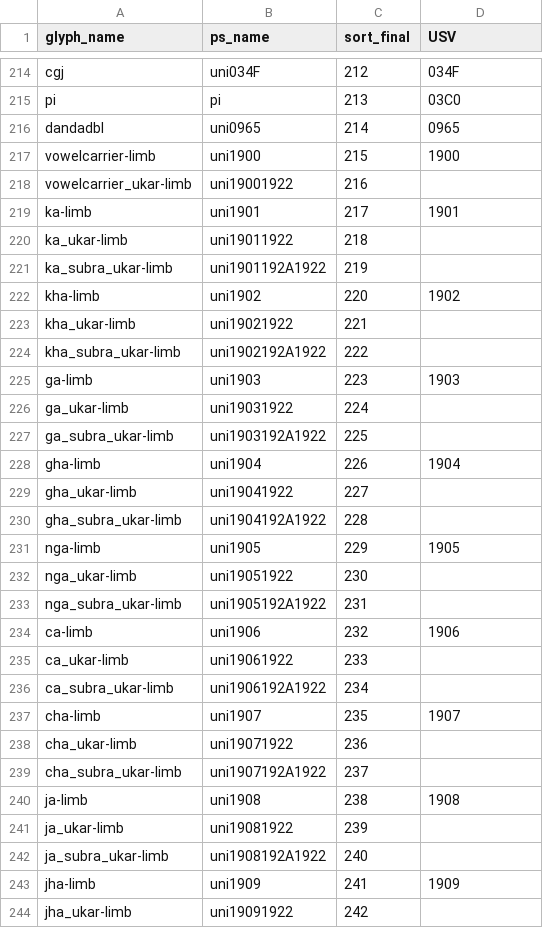
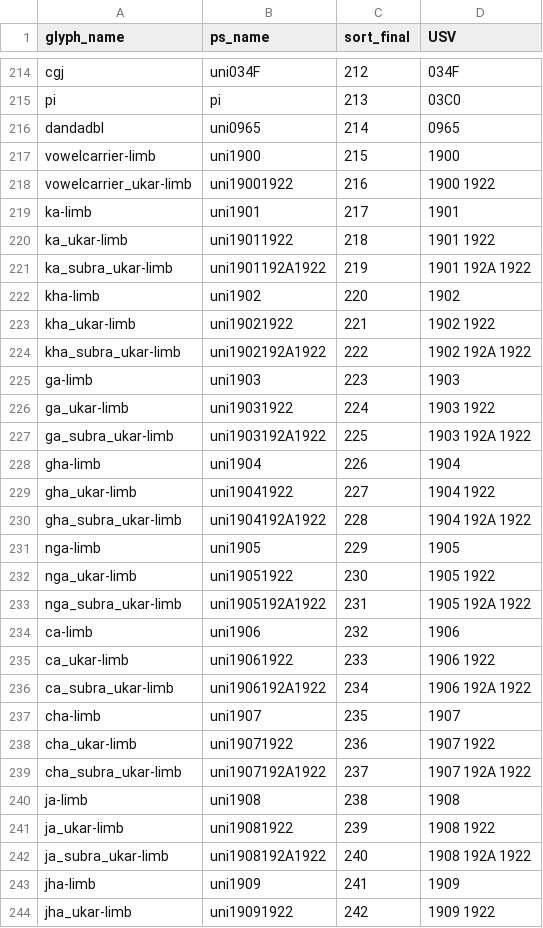
Before and after one commit to silnrsi/font-namdhinggo, a CSV file: source/glyph_data.csv, drawn as a sheet; only a part is shown, gaps mark what is left out; the diff covers the shown part only.

Commit message:
Add codepoints for ligatures
This enables psfgenftml.py to find and display ligatures

```diff
--- a/source/glyph_data.csv
+++ b/source/glyph_data.csv
@@ -217,28 +217,28 @@ dandadbl,uni0965,214,0965
 vowelcarrier-limb,uni1900,215,1900
-vowelcarrier_ukar-limb,uni19001922,216,
+vowelcarrier_ukar-limb,uni19001922,216,1900 1922
 ka-limb,uni1901,217,1901
-ka_ukar-limb,uni19011922,218,
-ka_subra_ukar-limb,uni1901192A1922,219,
+ka_ukar-limb,uni19011922,218,1901 1922
+ka_subra_ukar-limb,uni1901192A1922,219,1901 192A 1922
 kha-limb,uni1902,220,1902
-kha_ukar-limb,uni19021922,221,
-kha_subra_ukar-limb,uni1902192A1922,222,
+kha_ukar-limb,uni19021922,221,1902 1922
+kha_subra_ukar-limb,uni1902192A1922,222,1902 192A 1922
 ga-limb,uni1903,223,1903
-ga_ukar-limb,uni19031922,224,
-ga_subra_ukar-limb,uni1903192A1922,225,
+ga_ukar-limb,uni19031922,224,1903 1922
+ga_subra_ukar-limb,uni1903192A1922,225,1903 192A 1922
 gha-limb,uni1904,226,1904
-gha_ukar-limb,uni19041922,227,
-gha_subra_ukar-limb,uni1904192A1922,228,
+gha_ukar-limb,uni19041922,227,1904 1922
+gha_subra_ukar-limb,uni1904192A1922,228,1904 192A 1922
 nga-limb,uni1905,229,1905
-nga_ukar-limb,uni19051922,230,
-nga_subra_ukar-limb,uni1905192A1922,231,
+nga_ukar-limb,uni19051922,230,1905 1922
+nga_subra_ukar-limb,uni1905192A1922,231,1905 192A 1922
 ca-limb,uni1906,232,1906
-ca_ukar-limb,uni19061922,233,
-ca_subra_ukar-limb,uni1906192A1922,234,
+ca_ukar-limb,uni19061922,233,1906 1922
+ca_subra_ukar-limb,uni1906192A1922,234,1906 192A 1922
 cha-limb,uni1907,235,1907
-cha_ukar-limb,uni19071922,236,
-cha_subra_ukar-limb,uni1907192A1922,237,
+cha_ukar-limb,uni19071922,236,1907 1922
+cha_subra_ukar-limb,uni1907192A1922,237,1907 192A 1922
 ja-limb,uni1908,238,1908
-ja_ukar-limb,uni19081922,239,
-ja_subra_ukar-limb,uni1908192A1922,240,
+ja_ukar-limb,uni19081922,239,1908 1922
+ja_subra_ukar-limb,uni1908192A1922,240,1908 192A 1922
 jha-limb,uni1909,241,1909
-jha_ukar-limb,uni19091922,242,
+jha_ukar-limb,uni19091922,242,1909 1922
```
Also changed, not shown: 65 edited cells elsewhere in this file.
